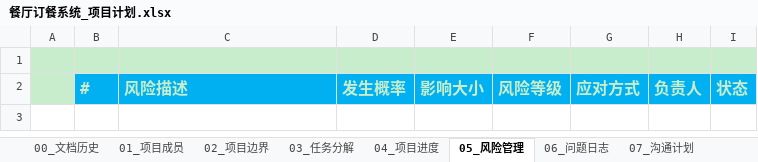
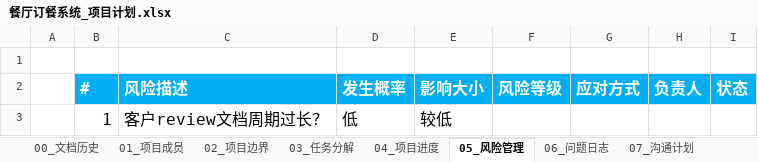
Before and after one commit to aaronluo/cuoxiazi, an Excel workbook: 01_doc/proj_plan/餐厅订餐系统_项目计划.xlsx, sheet 05_风险管理, drawn as a sheet; values as stored, in another font and other column widths than the file's, no borders; the diff names each change by its address in the sheet, - before the commit and + after, or states it on an @@ line.

```diff
--- a/01_doc/proj_plan/餐厅订餐系统_项目计划.xlsx (sheet 05_风险管理)
+++ b/01_doc/proj_plan/餐厅订餐系统_项目计划.xlsx (sheet 05_风险管理)
-A1:I1 fill: #C7EDCC
+A1:I1 fill: none
-A2 fill: #C7EDCC
+A2 fill: none
-B2:I2 text colour: #C7EDCC
+B2:I2 text colour: #FFFFFF
+row 3:  | 1 | 客户review文档周期过长？ | 低 | 较低
```
Also changed, not shown: sheet 04_项目进度, sheet 03_任务分解, sheet 02_项目边界, sheet 01_项目成员, sheet 07_沟通计划, sheet 00_文档历史, 3 more sheets.
